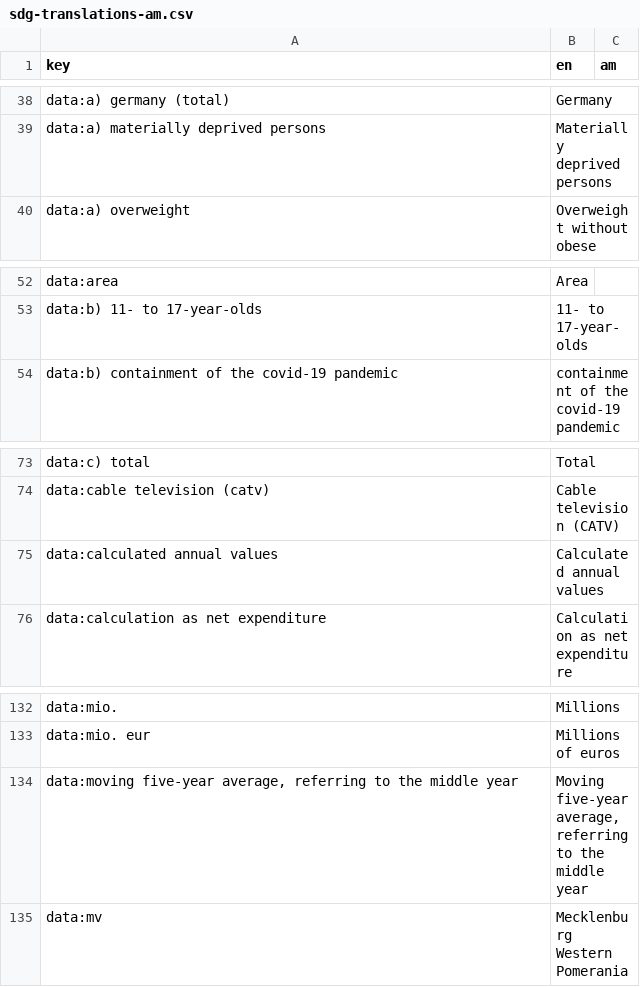
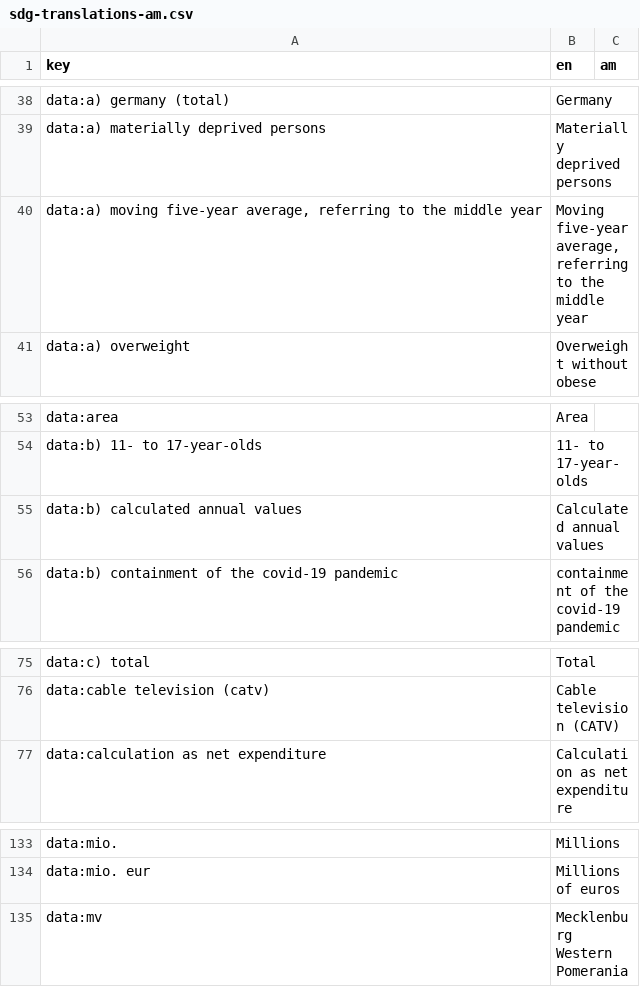
Before and after one commit to DnsUpgradeEnvironment/sdg-translations, a CSV file: sdg-translations-am.csv, drawn as a sheet; only a part is shown, gaps mark what is left out.

```diff
--- a/sdg-translations-am.csv
+++ b/sdg-translations-am.csv
@@ -39,2 +39,3 @@ data:a) germany (total),Germany,
 data:a) materially deprived persons,Materially deprived persons,
+"data:a) moving five-year average, referring to the middle year","Moving five-year average, referring to the middle year",
 data:a) overweight,Overweight without obese,
@@ -53,2 +54,3 @@ data:area,Area,
 data:b) 11- to 17-year-olds,11- to 17-year-olds,
+data:b) calculated annual values,Calculated annual values,
 data:b) containment of the covid-19 pandemic,containment of the covid-19 pandemic,
@@ -74,3 +76,2 @@ data:c) total,Total,
 data:cable television (catv),Cable television (CATV),
-data:calculated annual values,Calculated annual values,
 data:calculation as net expenditure,Calculation as net expenditure,
@@ -133,3 +134,2 @@ data:mio.,Millions,
 data:mio. eur,Millions of euros,
-"data:moving five-year average, referring to the middle year","Moving five-year average, referring to the middle year",
 data:mv,Mecklenburg Western Pomerania,
```
Also changed, not shown: sdg-translations-ar.csv, sdg-translations-blank.csv, 6 other files.
